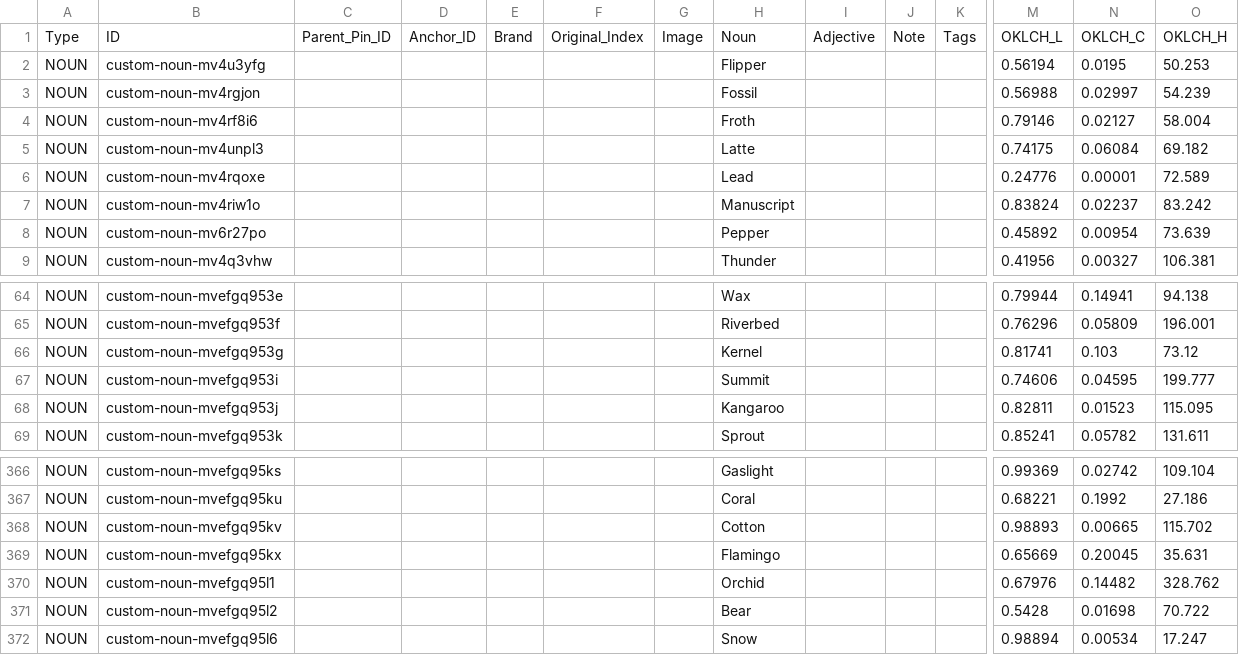
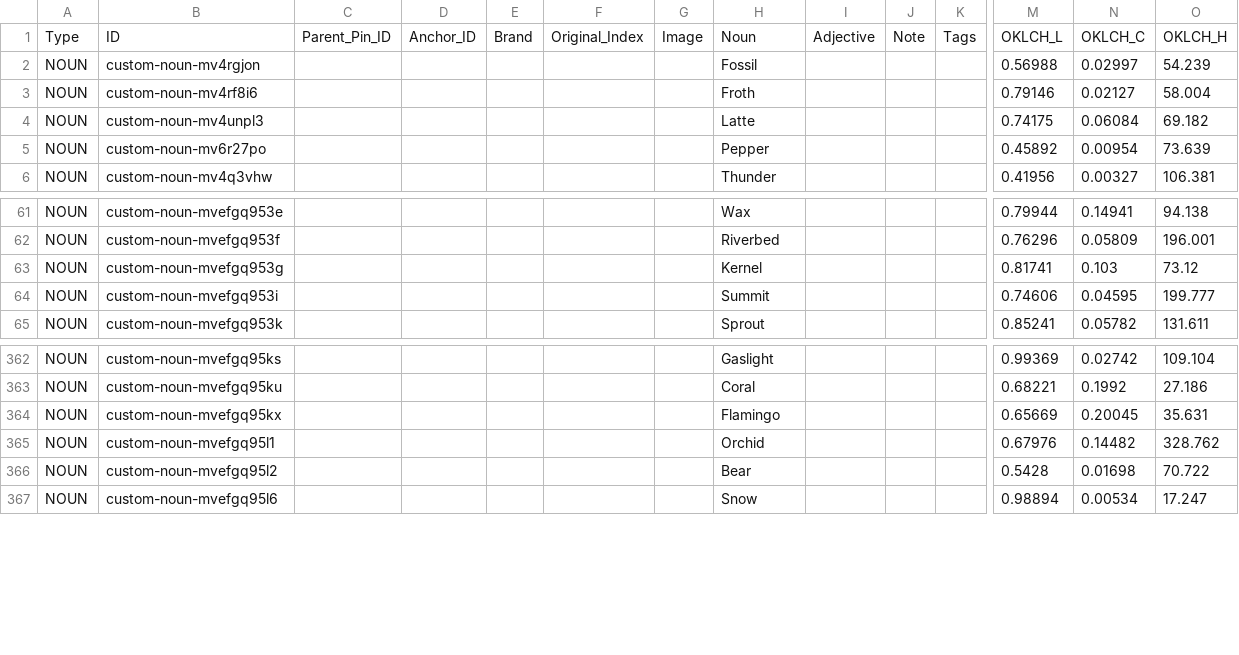
Before and after one commit to HC-SAMI/colorsamificator, a CSV file: data/anchors.csv, drawn as a sheet; only a part is shown, gaps mark what is left out; rows hold the shown columns only; the diff names each change by its address in the sheet, - before the commit and + after, or states it on an @@ line.

Commit message:
ColorSAMificator: update 166 data files

```diff
--- a/data/anchors.csv
+++ b/data/anchors.csv
-row 2: NOUN | custom-noun-mv4u3yfg |  |  |  |  |  | Flipper |  |  |  | 0.56194 | 0.0195 | 50.253
-row 6: NOUN | custom-noun-mv4rqoxe |  |  |  |  |  | Lead |  |  |  | 0.24776 | 0.00001 | 72.589
-row 7: NOUN | custom-noun-mv4riw1o |  |  |  |  |  | Manuscript |  |  |  | 0.83824 | 0.02237 | 83.242
-row 68: NOUN | custom-noun-mvefgq953j |  |  |  |  |  | Kangaroo |  |  |  | 0.82811 | 0.01523 | 115.095
-row 368: NOUN | custom-noun-mvefgq95kv |  |  |  |  |  | Cotton |  |  |  | 0.98893 | 0.00665 | 115.702
```
